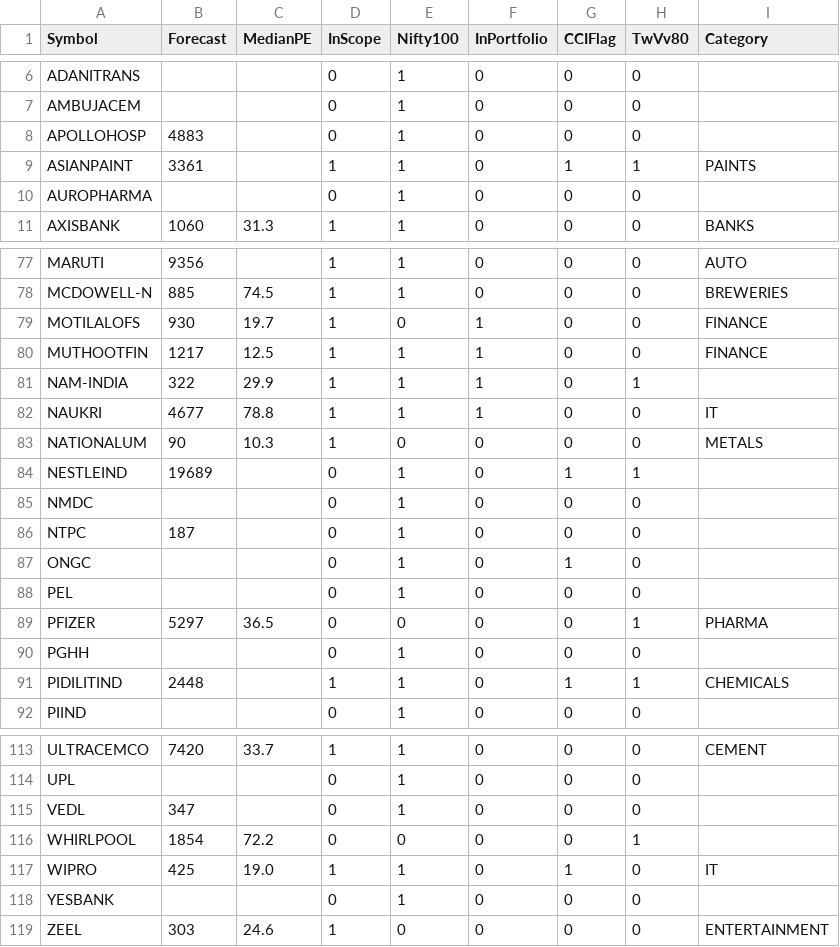
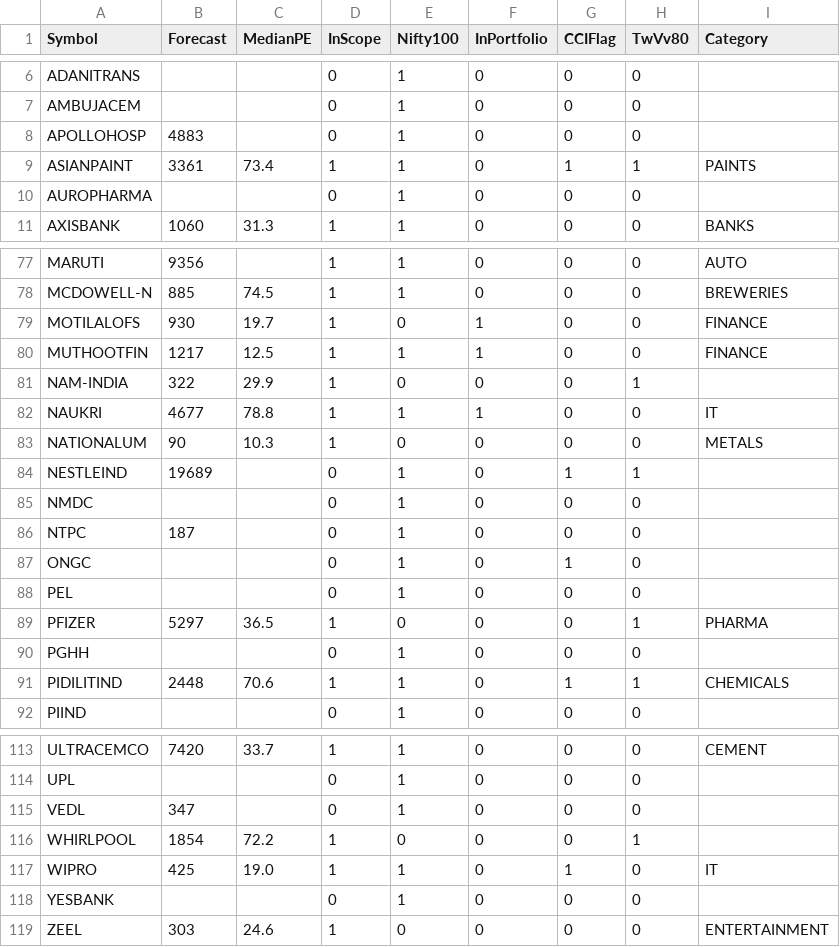
Before and after one commit to ankit-rathi/Data-Science-with-Python, a CSV file: Stock_Analysis/data/Nifty100Scrips.csv, drawn as a sheet; only a part is shown, gaps mark what is left out.

Commit message:
Update Nifty100Scrips.csv

```diff
--- a/Stock_Analysis/data/Nifty100Scrips.csv
+++ b/Stock_Analysis/data/Nifty100Scrips.csv
@@ -8,3 +8,3 @@ AMBUJACEM,,,0,1,0,0,0,
 APOLLOHOSP,4883,,0,1,0,0,0,
-ASIANPAINT,3361,,1,1,0,1,1,PAINTS
+ASIANPAINT,3361,73.4,1,1,0,1,1,PAINTS
 AUROPHARMA,,,0,1,0,0,0,
@@ -80,3 +80,3 @@ MOTILALOFS,930,19.7,1,0,1,0,0,FINANCE
 MUTHOOTFIN,1217,12.5,1,1,1,0,0,FINANCE
-NAM-INDIA,322,29.9,1,1,1,0,1,
+NAM-INDIA,322,29.9,1,0,0,0,1,
 NAUKRI,4677,78.8,1,1,1,0,0,IT
@@ -88,5 +88,5 @@ ONGC,,,0,1,0,1,0,
 PEL,,,0,1,0,0,0,
-PFIZER,5297,36.5,0,0,0,0,1,PHARMA
+PFIZER,5297,36.5,1,0,0,0,1,PHARMA
 PGHH,,,0,1,0,0,0,
-PIDILITIND,2448,,1,1,0,1,1,CHEMICALS
+PIDILITIND,2448,70.6,1,1,0,1,1,CHEMICALS
 PIIND,,,0,1,0,0,0,
@@ -115,3 +115,3 @@ UPL,,,0,1,0,0,0,
 VEDL,347,,0,1,0,0,0,
-WHIRLPOOL,1854,72.2,0,0,0,0,1,
+WHIRLPOOL,1854,72.2,1,0,0,0,1,
 WIPRO,425,19.0,1,1,0,1,0,IT
```
